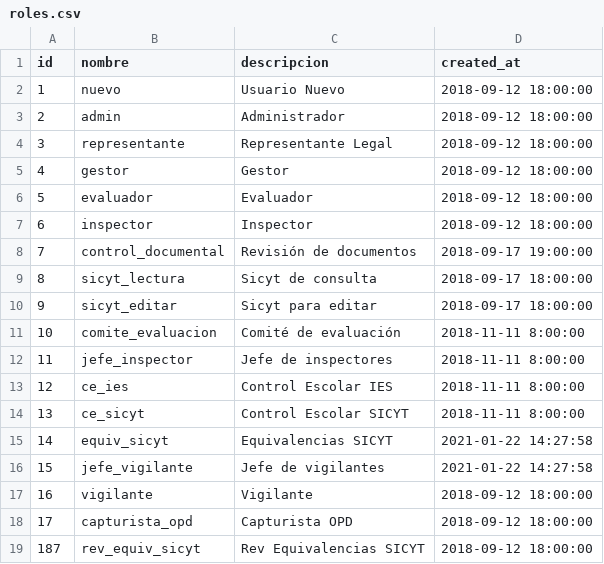
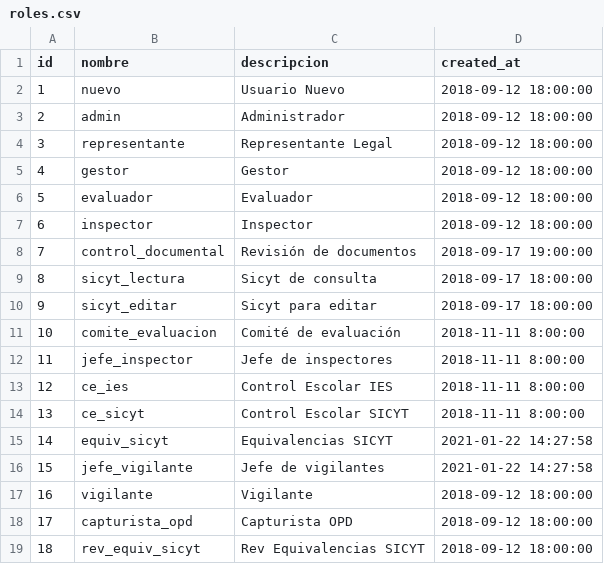
Before and after one commit to subsesjal/siiges-services, a CSV file: packages/core/src/drivers/db/CSVFiles/roles.csv, drawn as a sheet.

Commit message:
Update roles.csv

```diff
--- a/packages/core/src/drivers/db/CSVFiles/roles.csv
+++ b/packages/core/src/drivers/db/CSVFiles/roles.csv
@@ -18,2 +18,2 @@ id,nombre,descripcion,created_at
 17,capturista_opd,Capturista OPD,2018-09-12 18:00:00
-187,rev_equiv_sicyt,Rev Equivalencias SICYT,2018-09-12 18:00:00
+18,rev_equiv_sicyt,Rev Equivalencias SICYT,2018-09-12 18:00:00
```
